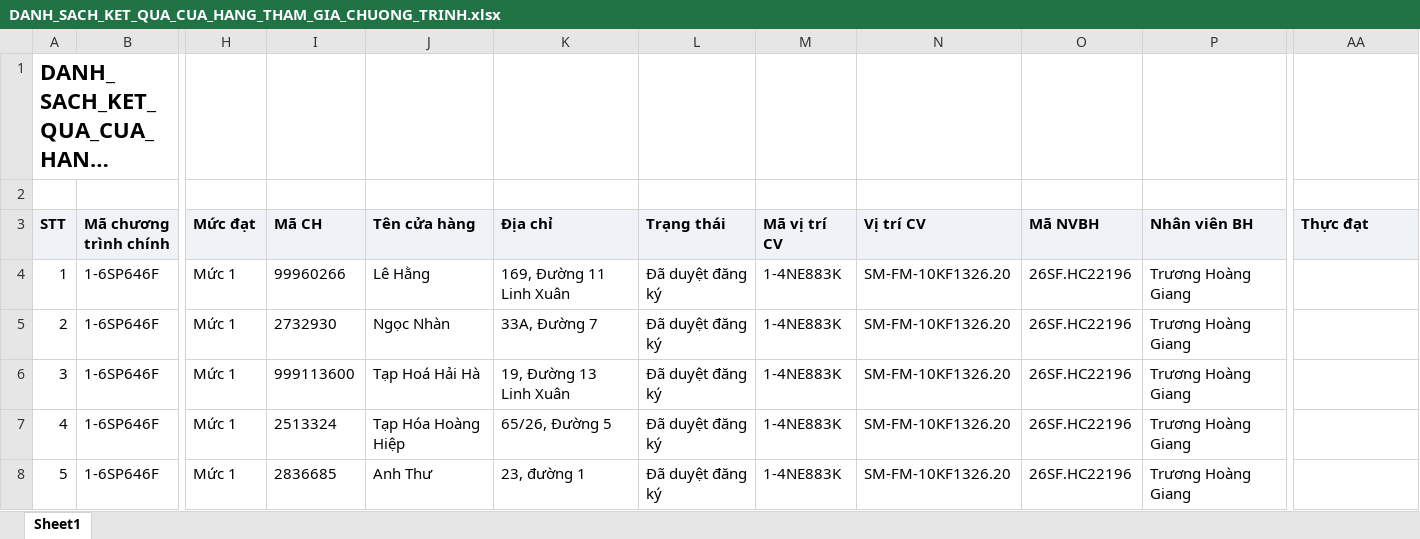
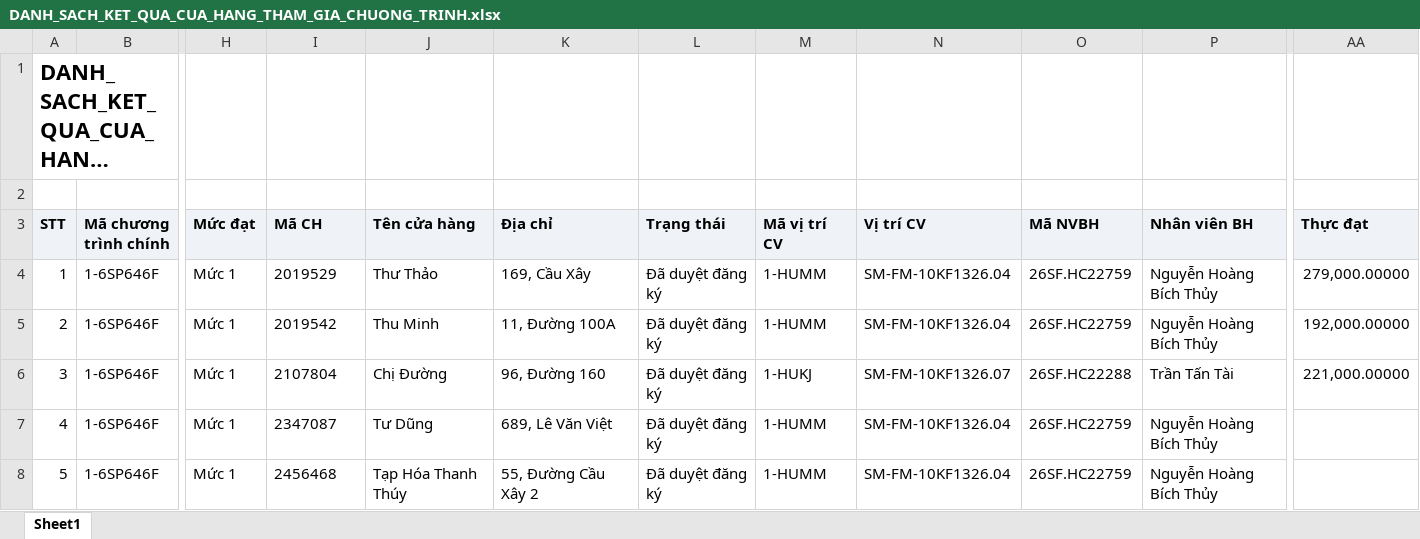
Before and after one commit to Tantt2026/Dashboard-Masan, an Excel workbook: data/Thang11/DANH_SACH_KET_QUA_CUA_HANG_THAM_GIA_CHUONG_TRINH.xlsx, sheet Sheet1, drawn as a sheet; only a part is shown, gaps mark what is left out; long unchanged cells end in …; values as stored, in another font and other column widths than the file's, no borders; the diff covers the shown part only; the diff names each change by its address in the sheet, - before the commit and + after, or states it on an @@ line.

```diff
--- a/data/Thang11/DANH_SACH_KET_QUA_CUA_HANG_THAM_GIA_CHUONG_TRINH.xlsx (sheet Sheet1)
+++ b/data/Thang11/DANH_SACH_KET_QUA_CUA_HANG_THAM_GIA_CHUONG_TRINH.xlsx (sheet Sheet1)
-I4 (Mã CH): 99960266
+I4 (Mã CH): 2019529
-J4 (Tên cửa hàng): Lê Hằng
+J4 (Tên cửa hàng): Thư Thảo
-K4 (Địa chỉ): 169, Đường 11 Linh Xuân
+K4 (Địa chỉ): 169, Cầu Xây
-M4:M5 (Mã vị trí CV): 1-4NE883K
+M4:M5 (Mã vị trí CV): 1-HUMM
-N4:N5 (Vị trí CV): SM-FM-10KF1326.20
+N4:N5 (Vị trí CV): SM-FM-10KF1326.04
-O4:O5 (Mã NVBH): 26SF.HC22196
+O4:O5 (Mã NVBH): 26SF.HC22759
-P4:P5 (Nhân viên BH): Trương Hoàng Giang
+P4:P5 (Nhân viên BH): Nguyễn Hoàng Bích Thủy
-AA4 (Thực đạt): (empty)
+AA4 (Thực đạt): 279,000.00000
-I5 (Mã CH): 2732930
+I5 (Mã CH): 2019542
-J5 (Tên cửa hàng): Ngọc Nhàn
+J5 (Tên cửa hàng): Thu Minh
-K5 (Địa chỉ): 33A, Đường 7
+K5 (Địa chỉ): 11, Đường 100A
-AA5 (Thực đạt): (empty)
+AA5 (Thực đạt): 192,000.00000
-I6 (Mã CH): 999113600
+I6 (Mã CH): 2107804
-J6 (Tên cửa hàng): Tạp Hoá Hải Hà
+J6 (Tên cửa hàng): Chị Đường
-K6 (Địa chỉ): 19, Đường 13 Linh Xuân
+K6 (Địa chỉ): 96, Đường 160
-M6 (Mã vị trí CV): 1-4NE883K
+M6 (Mã vị trí CV): 1-HUKJ
-N6 (Vị trí CV): SM-FM-10KF1326.20
+N6 (Vị trí CV): SM-FM-10KF1326.07
-O6 (Mã NVBH): 26SF.HC22196
+O6 (Mã NVBH): 26SF.HC22288
-P6 (Nhân viên BH): Trương Hoàng Giang
+P6 (Nhân viên BH): Trần Tấn Tài
-AA6 (Thực đạt): (empty)
+AA6 (Thực đạt): 221,000.00000
-I7 (Mã CH): 2513324
+I7 (Mã CH): 2347087
-J7 (Tên cửa hàng): Tạp Hóa Hoàng Hiệp
+J7 (Tên cửa hàng): Tư Dũng
-K7 (Địa chỉ): 65/26, Đường 5
+K7 (Địa chỉ): 689, Lê Văn Việt
-M7:M8 (Mã vị trí CV): 1-4NE883K
+M7:M8 (Mã vị trí CV): 1-HUMM
-N7:N8 (Vị trí CV): SM-FM-10KF1326.20
+N7:N8 (Vị trí CV): SM-FM-10KF1326.04
-O7:O8 (Mã NVBH): 26SF.HC22196
+O7:O8 (Mã NVBH): 26SF.HC22759
-P7:P8 (Nhân viên BH): Trương Hoàng Giang
+P7:P8 (Nhân viên BH): Nguyễn Hoàng Bích Thủy
-I8 (Mã CH): 2836685
+I8 (Mã CH): 2456468
-J8 (Tên cửa hàng): Anh Thư
+J8 (Tên cửa hàng): Tạp Hóa Thanh Thúy
-K8 (Địa chỉ): 23, đường 1
+K8 (Địa chỉ): 55, Đường Cầu Xây 2
```
Also changed, not shown: 978 edited cells elsewhere in this sheet, data/Thang11/DanhSachChiTietDonHang.xlsx, data/Thang11/DanhSachLichViengTham.xlsx, 1 other file.
